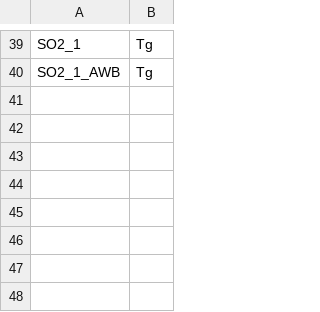
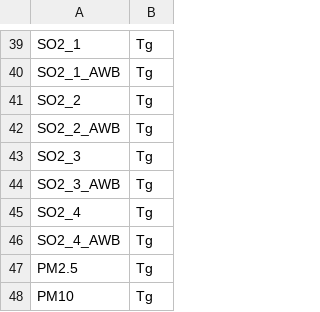
Before and after one commit to jayfuhrman/gcam_emissions_tracer, a CSV file: input/Units.csv, drawn as a sheet; only a part is shown, gaps mark what is left out; the diff names each change by its address in the sheet, - before the commit and + after, or states it on an @@ line.

```diff
--- a/input/Units.csv
+++ b/input/Units.csv
+row 41: SO2_2 | Tg
+row 42: SO2_2_AWB | Tg
+row 43: SO2_3 | Tg
+row 44: SO2_3_AWB | Tg
+row 45: SO2_4 | Tg
+row 46: SO2_4_AWB | Tg
+row 47: PM2.5 | Tg
+row 48: PM10 | Tg
```
Also changed, not shown: 3 other files.
